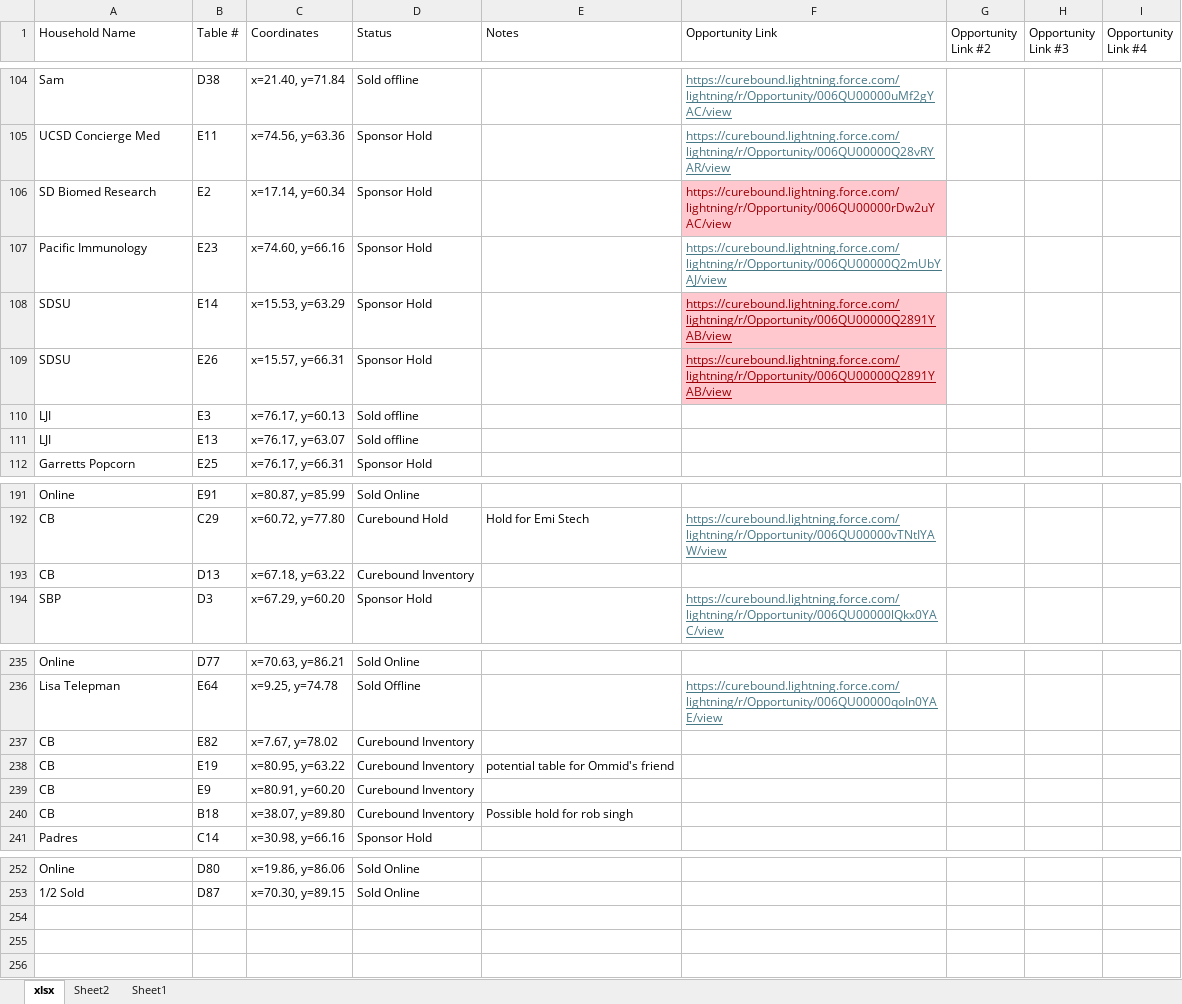
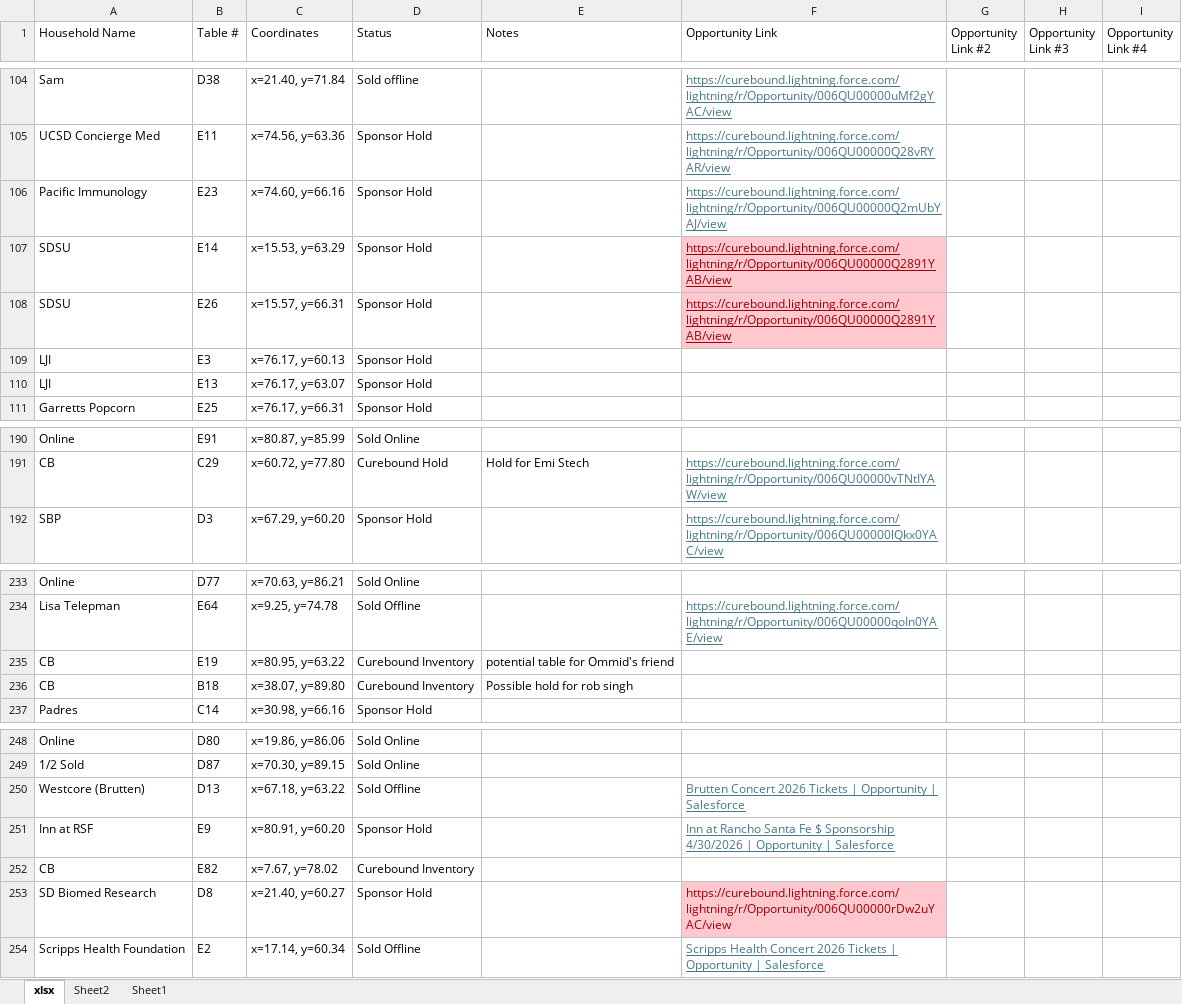
Before and after one commit to jestr-collab/TableTracker, an Excel workbook: Pinktabletrackerlocal.xlsx, sheet xlsx, drawn as a sheet; only a part is shown, gaps mark what is left out; values as stored, in another font and other column widths than the file's, no borders; removed rows and columns are numbered as before the commit, all else as after; the diff names each change by its address in the sheet, - before the commit and + after, or states it on an @@ line.

Commit message:
Update local seating data

```diff
--- a/Pinktabletrackerlocal.xlsx (sheet xlsx)
+++ b/Pinktabletrackerlocal.xlsx (sheet xlsx)
-row 106: SD Biomed Research | E2 | x=17.14, y=60.34 | Sponsor Hold |  | https://curebound.lightning.force.com/lightning/r/Opportunity/006QU00000rDw2uYAC/view
-D109:D110 (Status): Sold offline
+D109:D110 (Status): Sponsor Hold
-row 193: CB | D13 | x=67.18, y=63.22 | Curebound Inventory
-row 239: CB | E9 | x=80.91, y=60.20 | Curebound Inventory
+row 250: Westcore (Brutten) | D13 | x=67.18, y=63.22 | Sold Offline |  | Brutten Concert 2026 Tickets | Opportunity | Salesforce
+row 251: Inn at RSF | E9 | x=80.91, y=60.20 | Sponsor Hold |  | Inn at Rancho Santa Fe $ Sponsorship 4/30/2026 | Opportunity | Salesforce
@@ row 237 moved to row 252: CB @@
+row 253: SD Biomed Research | D8 | x=21.40, y=60.27 | Sponsor Hold |  | https://curebound.lightning.force.com/lightning/r/Opportunity/006QU00000rDw2uYAC/view
+row 254: Scripps Health Foundation | E2 | x=17.14, y=60.34 | Sold Offline |  | Scripps Health Concert 2026 Tickets | Opportunity | Salesforce
```
